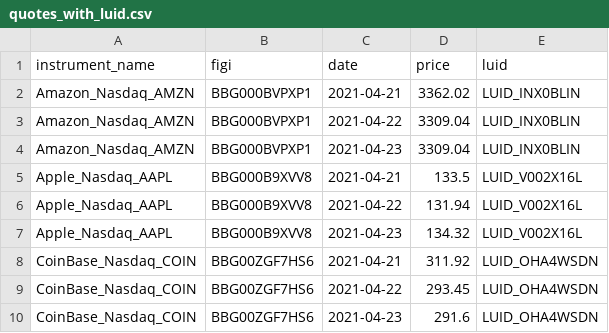
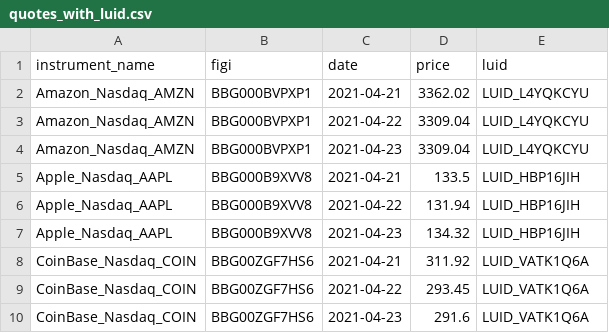
Before and after one commit to finbourne/lusid-docs, a CSV file: modules/ROOT/examples/ibor/quotes_with_luid.csv, drawn as a sheet.

```diff
--- a/modules/ROOT/examples/ibor/quotes_with_luid.csv
+++ b/modules/ROOT/examples/ibor/quotes_with_luid.csv
@@ -1,10 +1,10 @@
 instrument_name,figi,date,price,luid
-Amazon_Nasdaq_AMZN,BBG000BVPXP1,2021-04-21,3362.02,LUID_INX0BLIN
-Amazon_Nasdaq_AMZN,BBG000BVPXP1,2021-04-22,3309.04,LUID_INX0BLIN
-Amazon_Nasdaq_AMZN,BBG000BVPXP1,2021-04-23,3309.04,LUID_INX0BLIN
-Apple_Nasdaq_AAPL,BBG000B9XVV8,2021-04-21,133.5,LUID_V002X16L
-Apple_Nasdaq_AAPL,BBG000B9XVV8,2021-04-22,131.94,LUID_V002X16L
-Apple_Nasdaq_AAPL,BBG000B9XVV8,2021-04-23,134.32,LUID_V002X16L
-CoinBase_Nasdaq_COIN,BBG00ZGF7HS6,2021-04-21,311.92,LUID_OHA4WSDN
-CoinBase_Nasdaq_COIN,BBG00ZGF7HS6,2021-04-22,293.45,LUID_OHA4WSDN
-CoinBase_Nasdaq_COIN,BBG00ZGF7HS6,2021-04-23,291.6,LUID_OHA4WSDN
+Amazon_Nasdaq_AMZN,BBG000BVPXP1,2021-04-21,3362.02,LUID_L4YQKCYU
+Amazon_Nasdaq_AMZN,BBG000BVPXP1,2021-04-22,3309.04,LUID_L4YQKCYU
+Amazon_Nasdaq_AMZN,BBG000BVPXP1,2021-04-23,3309.04,LUID_L4YQKCYU
+Apple_Nasdaq_AAPL,BBG000B9XVV8,2021-04-21,133.5,LUID_HBP16JIH
+Apple_Nasdaq_AAPL,BBG000B9XVV8,2021-04-22,131.94,LUID_HBP16JIH
+Apple_Nasdaq_AAPL,BBG000B9XVV8,2021-04-23,134.32,LUID_HBP16JIH
+CoinBase_Nasdaq_COIN,BBG00ZGF7HS6,2021-04-21,311.92,LUID_VATK1Q6A
+CoinBase_Nasdaq_COIN,BBG00ZGF7HS6,2021-04-22,293.45,LUID_VATK1Q6A
+CoinBase_Nasdaq_COIN,BBG00ZGF7HS6,2021-04-23,291.6,LUID_VATK1Q6A
```
Also changed, not shown: modules/ROOT/examples/ibor/identifiers.csv, modules/ROOT/examples/ibor/luids.csv, 14 other files.
